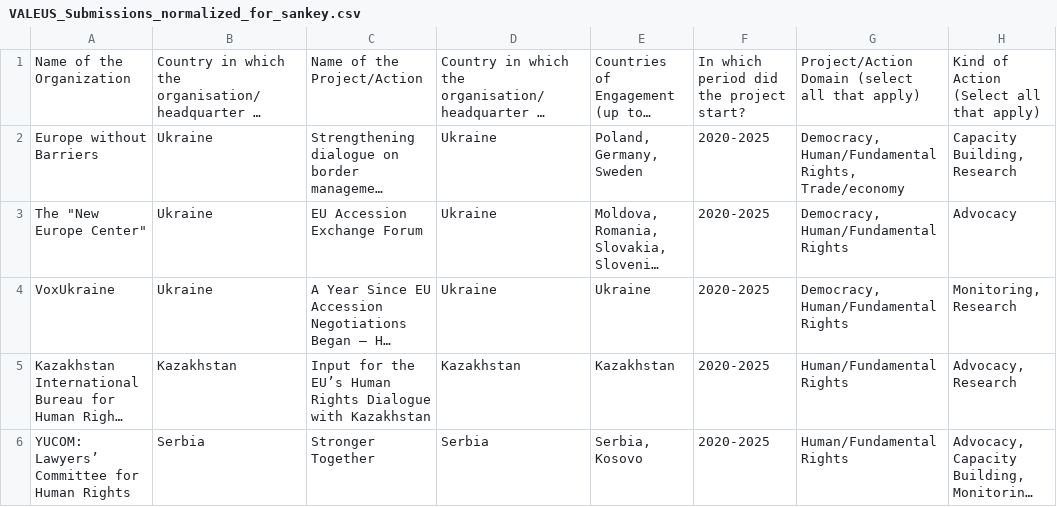
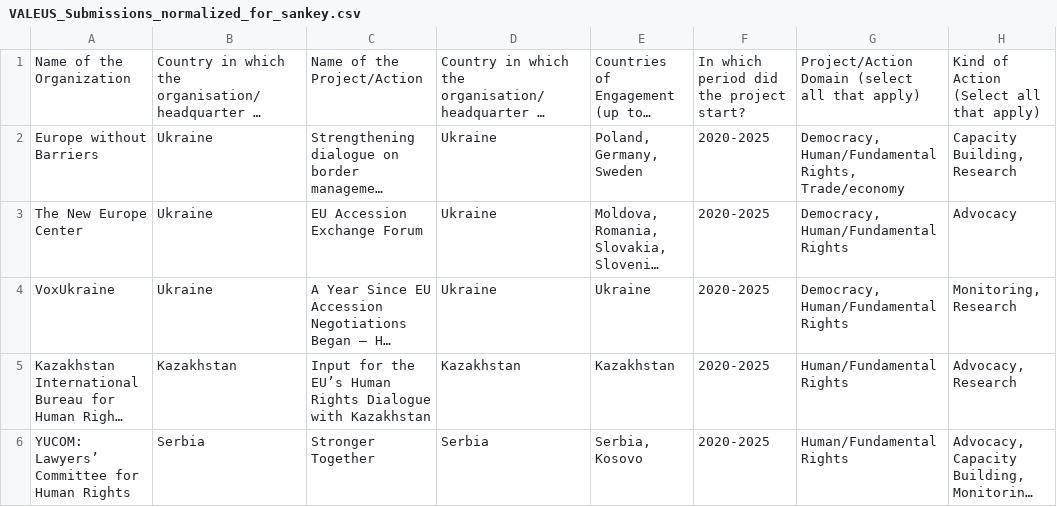
Before and after one commit to Mimtat/VALEUs, a CSV file: VALEUS_Submissions_normalized_for_sankey.csv, drawn as a sheet; only a part is shown; long unchanged cells end in …; the diff names each change by its address in the sheet, - before the commit and + after, or states it on an @@ line.

```diff
--- a/VALEUS_Submissions_normalized_for_sankey.csv
+++ b/VALEUS_Submissions_normalized_for_sankey.csv
-A3: The "New Europe Center"
+A3: The New Europe Center
```
